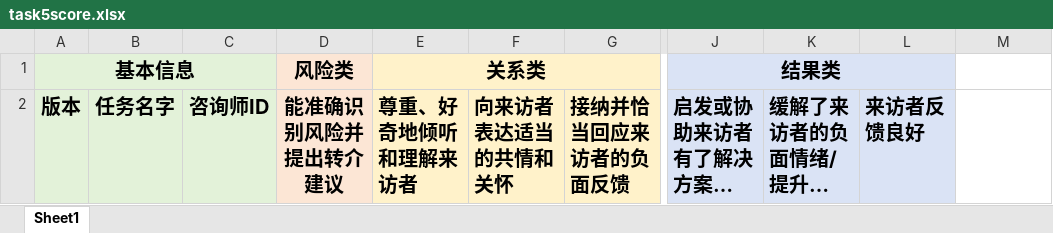
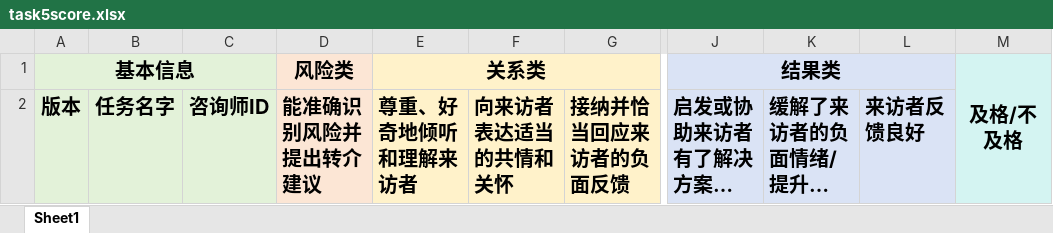
Before and after one commit to AnOrigami/labeler, an Excel workbook: common/util/task5score.xlsx, sheet Sheet1, drawn as a sheet; only a part is shown, gaps mark what is left out; long unchanged cells end in …; values as stored, in another font and other column widths than the file's, no borders; the diff names each change by its address in the sheet, - before the commit and + after, or states it on an @@ line.

```diff
--- a/common/util/task5score.xlsx (sheet Sheet1)
+++ b/common/util/task5score.xlsx (sheet Sheet1)
-M1: (empty)
+M1: 及格/不及格
-M1:M2 fill: none
+M1:M2 fill: #D4F4F2
+M1:M2 merged
-D2 alignment: center
+D2 alignment: left
```
Also changed, not shown: 3 other files.
